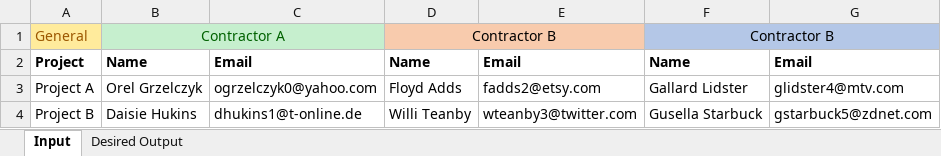
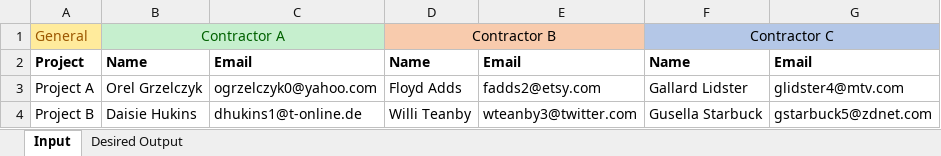
Before and after one commit to Richard-Steinbiss/power-bi-series, an Excel workbook: 32 Processing Tables with a Two-Row Header/Processing Tables with a Two-Row Header Sample Input.xlsx, sheet Input, drawn as a sheet; values as stored, in another font and other column widths than the file's, no borders; the diff names each change by its address in the sheet, - before the commit and + after, or states it on an @@ line.

```diff
--- a/32 Processing Tables with a Two-Row Header/Processing Tables with a Two-Row Header Sample Input.xlsx (sheet Input)
+++ b/32 Processing Tables with a Two-Row Header/Processing Tables with a Two-Row Header Sample Input.xlsx (sheet Input)
-F1: Contractor B
+F1: Contractor C
```
Also changed, not shown: 1 other file.
